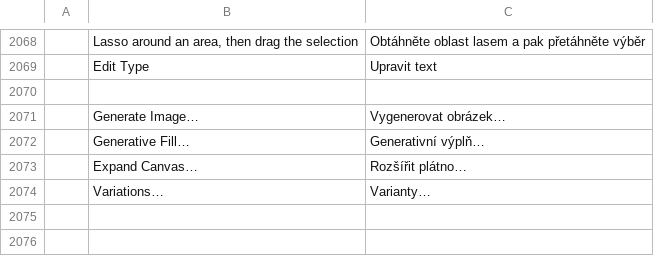
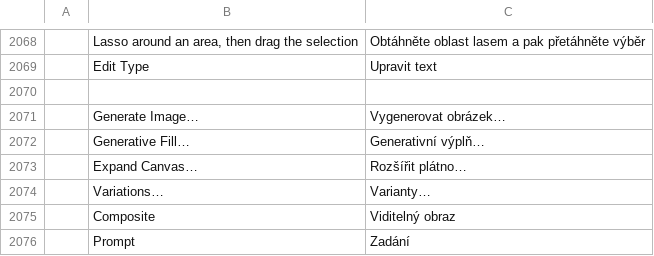
Before and after one commit to CryptoJones/photocraft, a TSV file: crates/ui-egui/src/i18n/cs.tsv, drawn as a sheet; only a part is shown, gaps mark what is left out; the diff names each change by its address in the sheet, - before the commit and + after, or states it on an @@ line.

```diff
--- a/crates/ui-egui/src/i18n/cs.tsv
+++ b/crates/ui-egui/src/i18n/cs.tsv
+row 2075:  | Composite | Viditelný obraz
+row 2076:  | Prompt | Zadání
```
Also changed, not shown: crates/ui-egui/src/i18n/es.tsv, crates/ui-egui/src/i18n/ja.tsv, 10 other files.
